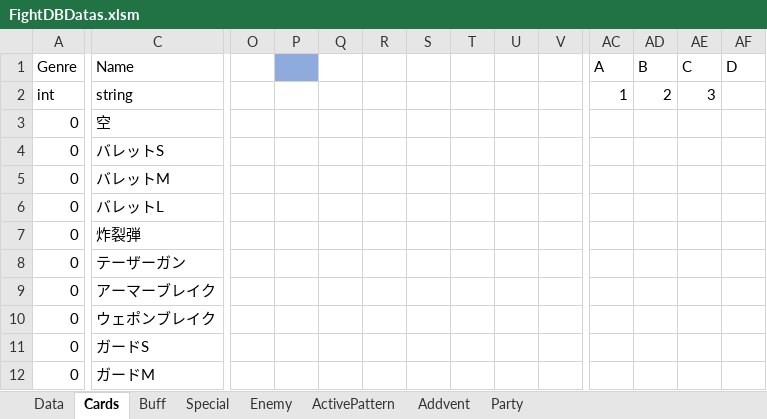
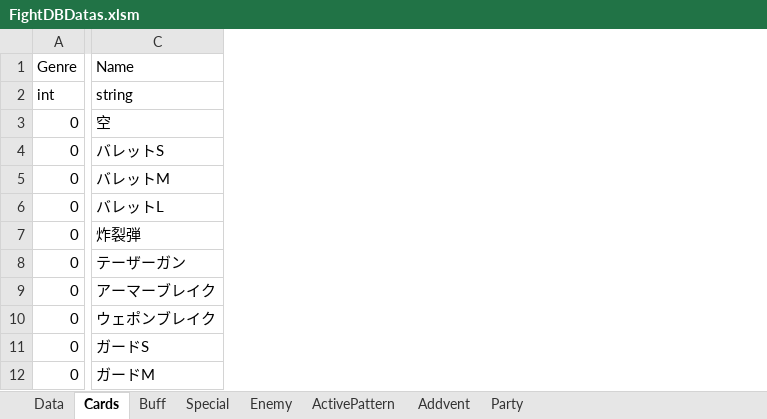
Before and after one commit to asaburo3983/LoveBullet, an Excel workbook: 管理/素材用エクセル/FightDBDatas.xlsm, sheet Cards, drawn as a sheet; only a part is shown, gaps mark what is left out; values as stored, in another font and other column widths than the file's, no borders; conditional formats not drawn; the diff covers the shown part only; the diff names each change by its address in the sheet, - before the commit and + after, or states it on an @@ line.

```diff
--- a/管理/素材用エクセル/FightDBDatas.xlsm (sheet Cards)
+++ b/管理/素材用エクセル/FightDBDatas.xlsm (sheet Cards)
-column O, empty
-column P, empty
-column Q, empty
-column R, empty
-column S, empty
-column T, empty
-column U, empty
-column V, empty
-column AC (A), row 2: 1
-column AD (B), row 2: 2
-column AE (C), row 2: 3
-column AF (D), empty
```
Also changed, not shown: 6 removed columns elsewhere in this sheet, sheet Party, 管理/素材用エクセル/FightDBDatas.xlsx, 40 other files.
